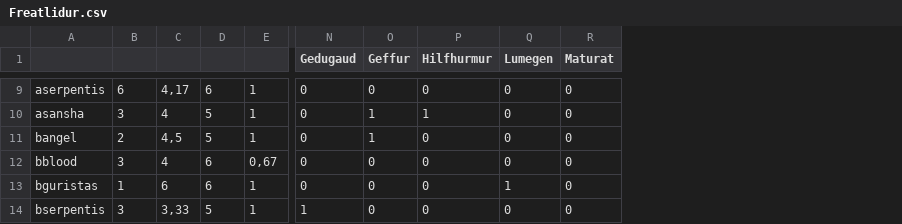
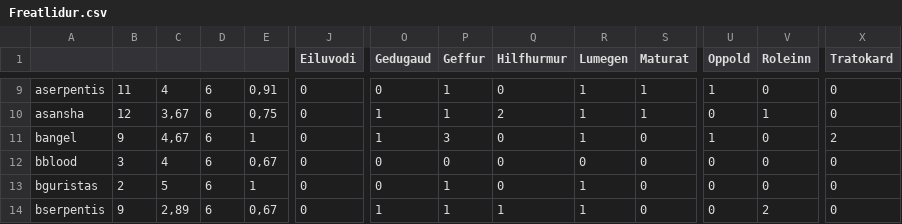
Before and after one commit to guiguilechat/JCELechat, a CSV file: programs/StatsBurnerDest/src/main/resources/Freatlidur.csv, drawn as a sheet; only a part is shown, gaps mark what is left out; addresses are those after the commit; the diff covers the shown part only; the diff names each change by its address in the sheet, - before the commit and + after, or states it on an @@ line.

```diff
--- a/programs/StatsBurnerDest/src/main/resources/Freatlidur.csv
+++ b/programs/StatsBurnerDest/src/main/resources/Freatlidur.csv
+column J (Eiluvodi), rows 9-14: all 0
+column U (Oppold), rows 9-14: 1 | 0 | 1 | 0 | 0 | 0
+column V (Roleinn), rows 9-14: 0 | 1 | 0 | 0 | 0 | 2
+column X (Tratokard), rows 9-14: 0 | 0 | 2 | 0 | 0 | 0
-B9: 6
+B9: 11
-C9: 4,17
+C9: 4
-E9: 1
+E9: 0,91
-P9 (Geffur): 0
+P9 (Geffur): 1
-R9:R11 (Lumegen): 0
+R9:R11 (Lumegen): 1
-S9:S10 (Maturat): 0
+S9:S10 (Maturat): 1
-B10: 3
+B10: 12
-C10: 4
+C10: 3,67
-D10:D11: 5
+D10:D11: 6
-E10: 1
+E10: 0,75
-O10:O11 (Gedugaud): 0
+O10:O11 (Gedugaud): 1
-Q10 (Hilfhurmur): 1
+Q10 (Hilfhurmur): 2
-B11: 2
+B11: 9
-C11: 4,5
+C11: 4,67
-P11 (Geffur): 1
+P11 (Geffur): 3
-B13: 1
+B13: 2
-C13: 6
+C13: 5
-P13:P14 (Geffur): 0
+P13:P14 (Geffur): 1
-B14: 3
+B14: 9
-C14: 3,33
+C14: 2,89
-D14: 5
+D14: 6
-E14: 1
+E14: 0,67
-Q14 (Hilfhurmur): 0
+Q14 (Hilfhurmur): 1
-R14 (Lumegen): 0
+R14 (Lumegen): 1
```
Also changed, not shown: 107 edited cells elsewhere in this file, 47 other files.
